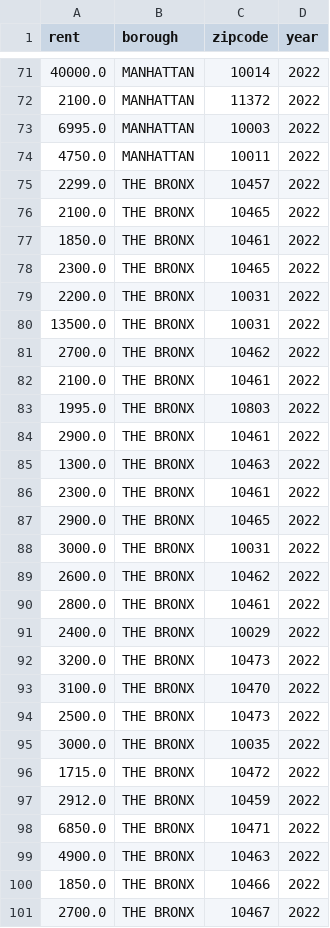
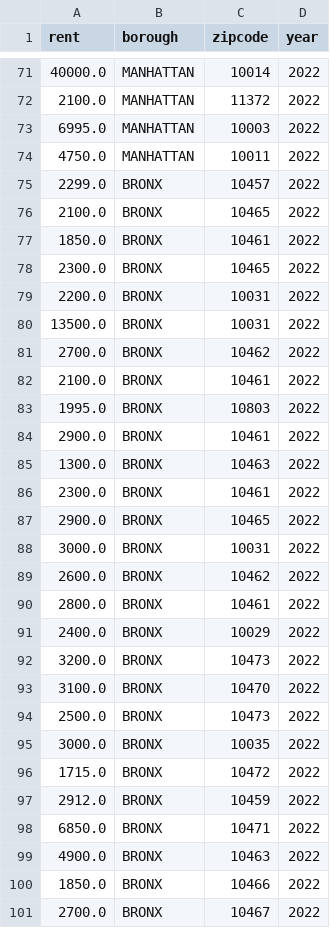
Before and after one commit to hpuma/Airbnb_Rental_Project, a CSV file: data/clean/nyc_rental_prices.csv, drawn as a sheet; only a part is shown, gaps mark what is left out; the diff covers the shown part only.

Commit message:
Updated data sets

```diff
--- a/data/clean/nyc_rental_prices.csv
+++ b/data/clean/nyc_rental_prices.csv
@@ -74,28 +74,28 @@ rent,borough,zipcode,year
 4750.0,MANHATTAN,10011,2022
-2299.0,THE BRONX,10457,2022
-2100.0,THE BRONX,10465,2022
-1850.0,THE BRONX,10461,2022
-2300.0,THE BRONX,10465,2022
-2200.0,THE BRONX,10031,2022
-13500.0,THE BRONX,10031,2022
-2700.0,THE BRONX,10462,2022
-2100.0,THE BRONX,10461,2022
-1995.0,THE BRONX,10803,2022
-2900.0,THE BRONX,10461,2022
-1300.0,THE BRONX,10463,2022
-2300.0,THE BRONX,10461,2022
-2900.0,THE BRONX,10465,2022
-3000.0,THE BRONX,10031,2022
-2600.0,THE BRONX,10462,2022
-2800.0,THE BRONX,10461,2022
-2400.0,THE BRONX,10029,2022
-3200.0,THE BRONX,10473,2022
-3100.0,THE BRONX,10470,2022
-2500.0,THE BRONX,10473,2022
-3000.0,THE BRONX,10035,2022
-1715.0,THE BRONX,10472,2022
-2912.0,THE BRONX,10459,2022
-6850.0,THE BRONX,10471,2022
-4900.0,THE BRONX,10463,2022
-1850.0,THE BRONX,10466,2022
-2700.0,THE BRONX,10467,2022
+2299.0,BRONX,10457,2022
+2100.0,BRONX,10465,2022
+1850.0,BRONX,10461,2022
+2300.0,BRONX,10465,2022
+2200.0,BRONX,10031,2022
+13500.0,BRONX,10031,2022
+2700.0,BRONX,10462,2022
+2100.0,BRONX,10461,2022
+1995.0,BRONX,10803,2022
+2900.0,BRONX,10461,2022
+1300.0,BRONX,10463,2022
+2300.0,BRONX,10461,2022
+2900.0,BRONX,10465,2022
+3000.0,BRONX,10031,2022
+2600.0,BRONX,10462,2022
+2800.0,BRONX,10461,2022
+2400.0,BRONX,10029,2022
+3200.0,BRONX,10473,2022
+3100.0,BRONX,10470,2022
+2500.0,BRONX,10473,2022
+3000.0,BRONX,10035,2022
+1715.0,BRONX,10472,2022
+2912.0,BRONX,10459,2022
+6850.0,BRONX,10471,2022
+4900.0,BRONX,10463,2022
+1850.0,BRONX,10466,2022
+2700.0,BRONX,10467,2022
```
Also changed, not shown: 26 edited cells elsewhere in this file, 1 other file.
